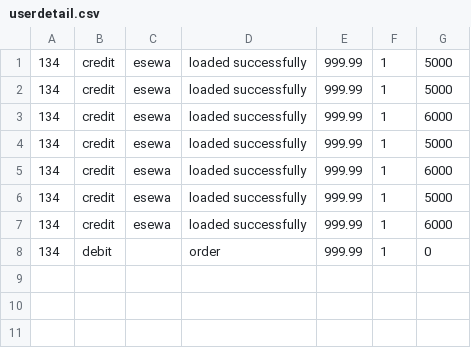
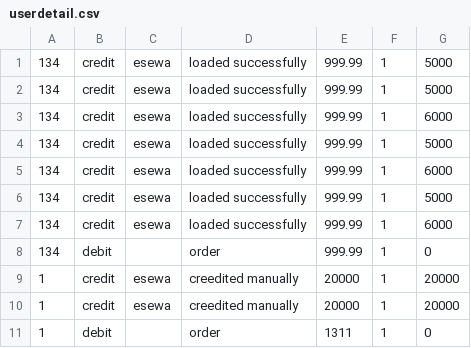
Before and after one commit to hemanta-rijal/Murarkey_single_vendor_ecommerce_with_vuexy_template, a CSV file: public/userdetails/userdetail.csv, drawn as a sheet; the diff names each change by its address in the sheet, - before the commit and + after, or states it on an @@ line.

Commit message:
user orders listed

```diff
--- a/public/userdetails/userdetail.csv
+++ b/public/userdetails/userdetail.csv
+row 9: 1 | credit | esewa | creedited manually | 20000 | 1 | 20000
+row 10: 1 | credit | esewa | creedited manually | 20000 | 1 | 20000
+row 11: 1 | debit |  | order | 1311 | 1 | 0
```
Also changed, not shown: 20 other files.
